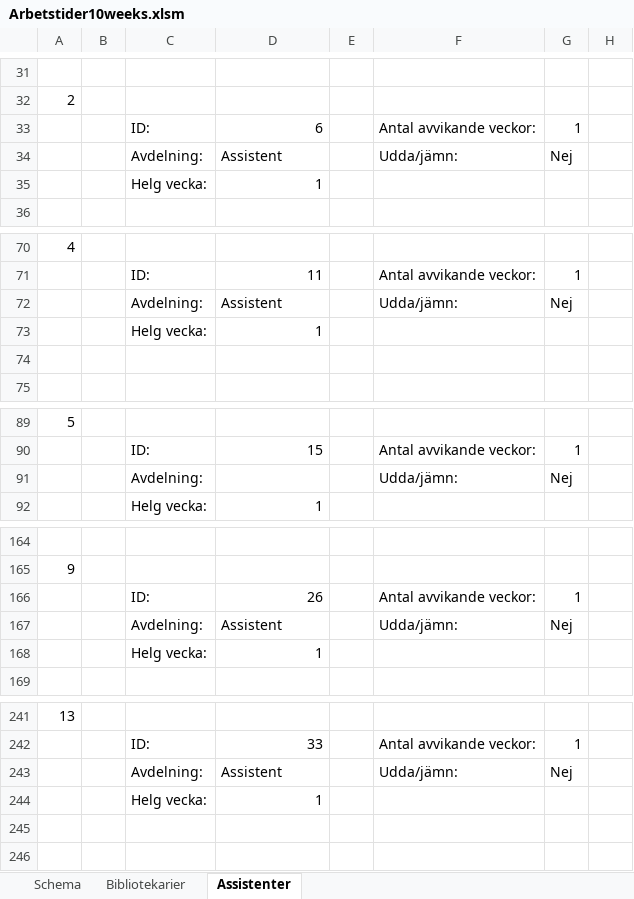
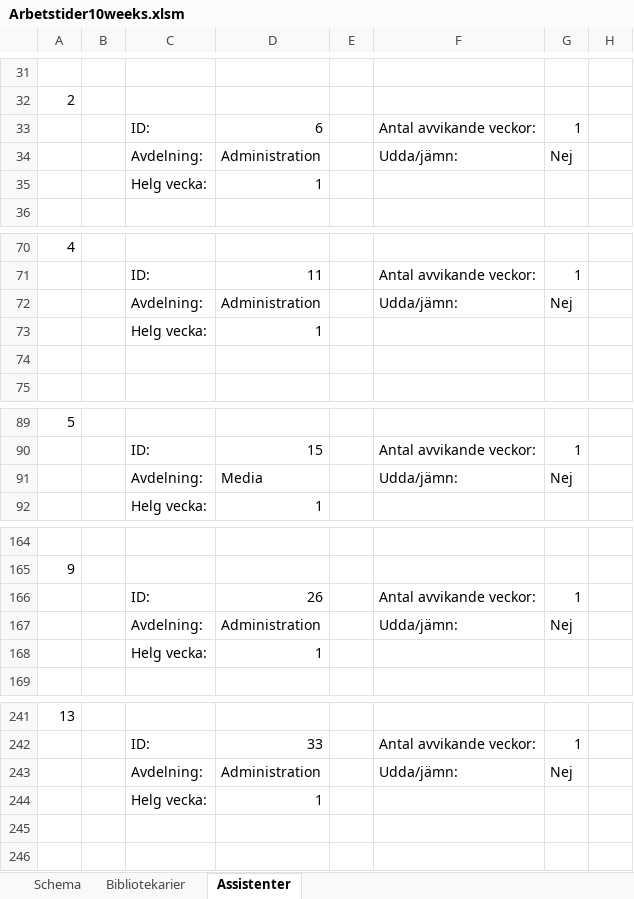
Before and after one commit to Optoteket/main, an Excel workbook: AMPLmodel/Visualisation/Arbetstider10weeks.xlsm, sheet Assistenter, drawn as a sheet; only a part is shown, gaps mark what is left out; values as stored, in another font and other column widths than the file's, no borders; conditional formats not drawn; the diff covers the shown part only; the diff names each change by its address in the sheet, - before the commit and + after, or states it on an @@ line.

```diff
--- a/AMPLmodel/Visualisation/Arbetstider10weeks.xlsm (sheet Assistenter)
+++ b/AMPLmodel/Visualisation/Arbetstider10weeks.xlsm (sheet Assistenter)
-D34: Assistent
+D34: Administration
-D72: Assistent
+D72: Administration
-D91: (empty)
+D91: Media
-D167: Assistent
+D167: Administration
-D243: Assistent
+D243: Administration
```
Also changed, not shown: 1 edited cell elsewhere in this sheet, 3 other files.
